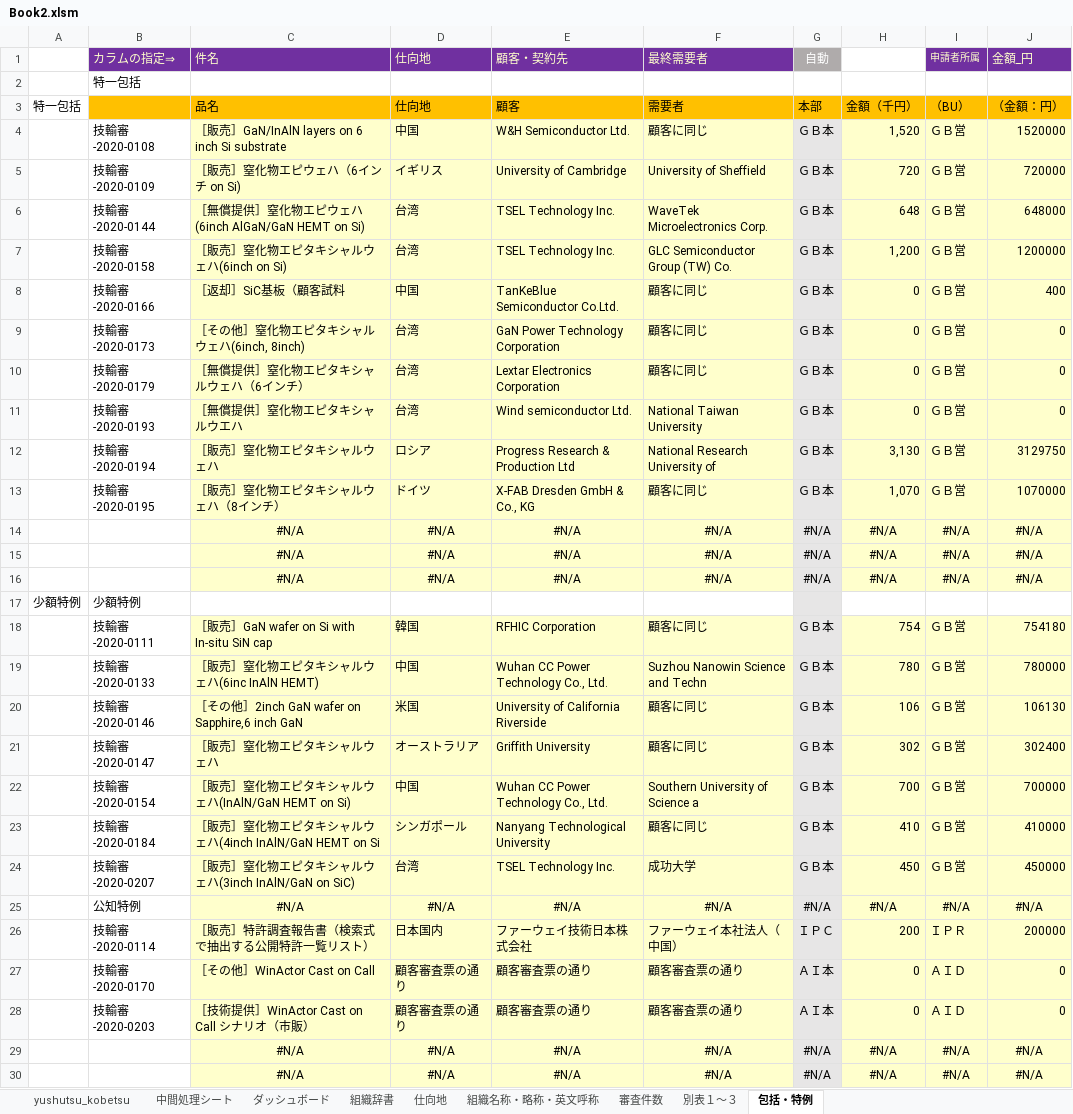
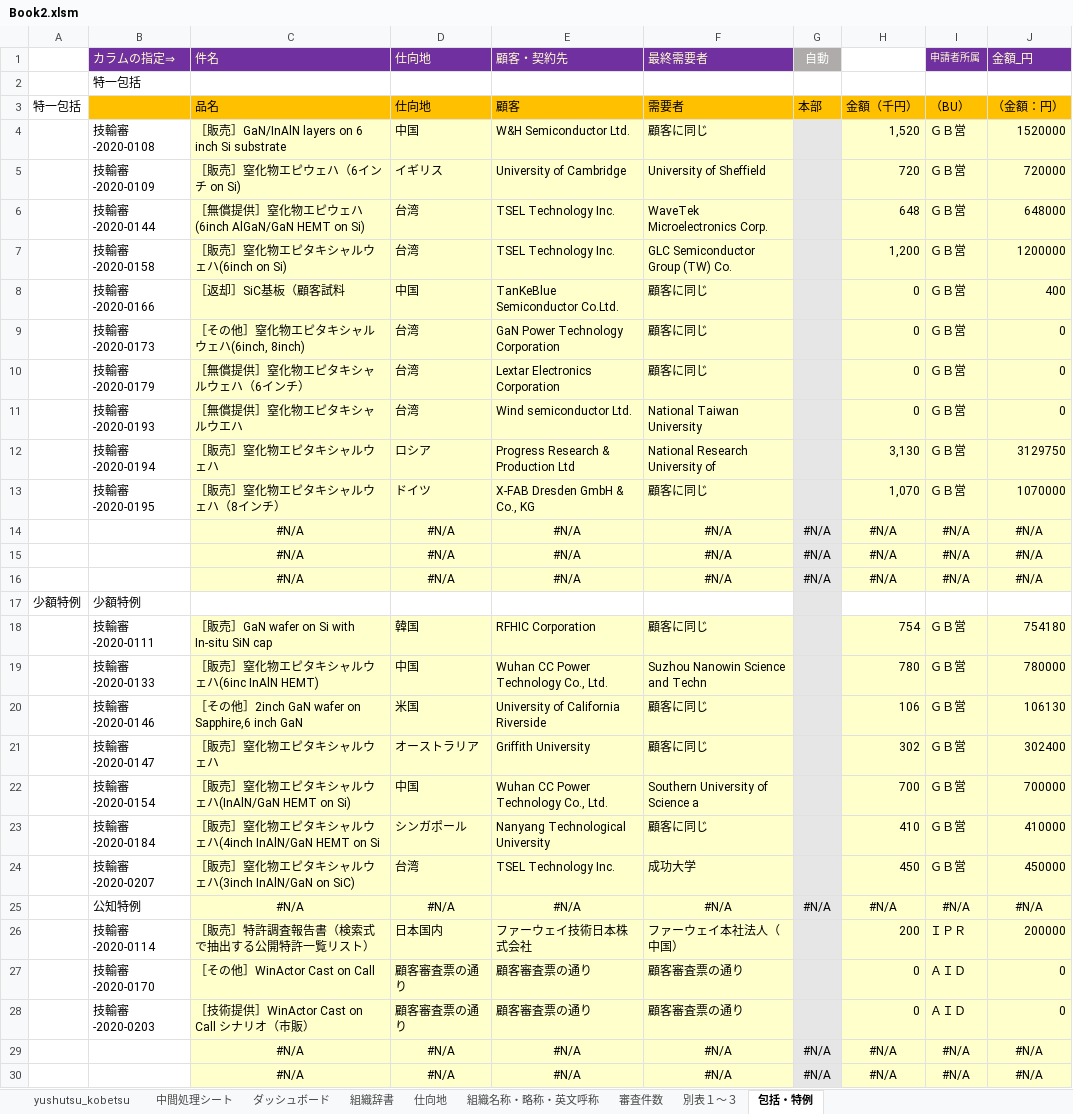
Before and after one commit to aokit/Excel_-, an Excel workbook: Book2.xlsm, sheet 包括・特例, drawn as a sheet; only a part is shown; values as stored, in another font and other column widths than the file's, no borders; charts and pictures not drawn; the diff names each change by its address in the sheet, - before the commit and + after, or states it on an @@ line.

```diff
--- a/Book2.xlsm (sheet 包括・特例)
+++ b/Book2.xlsm (sheet 包括・特例)
-G4:G13: ＧＢ本
+G4:G13: (empty)
-G18:G24: ＧＢ本
+G18:G24: (empty)
-G26: ＩＰＣ
+G26: (empty)
-G27:G28: ＡＩ本
+G27:G28: (empty)
```
Also changed, not shown: sheet 中間処理シート, sheet 別表１～３, sheet ダッシュボード, 3 other files.
